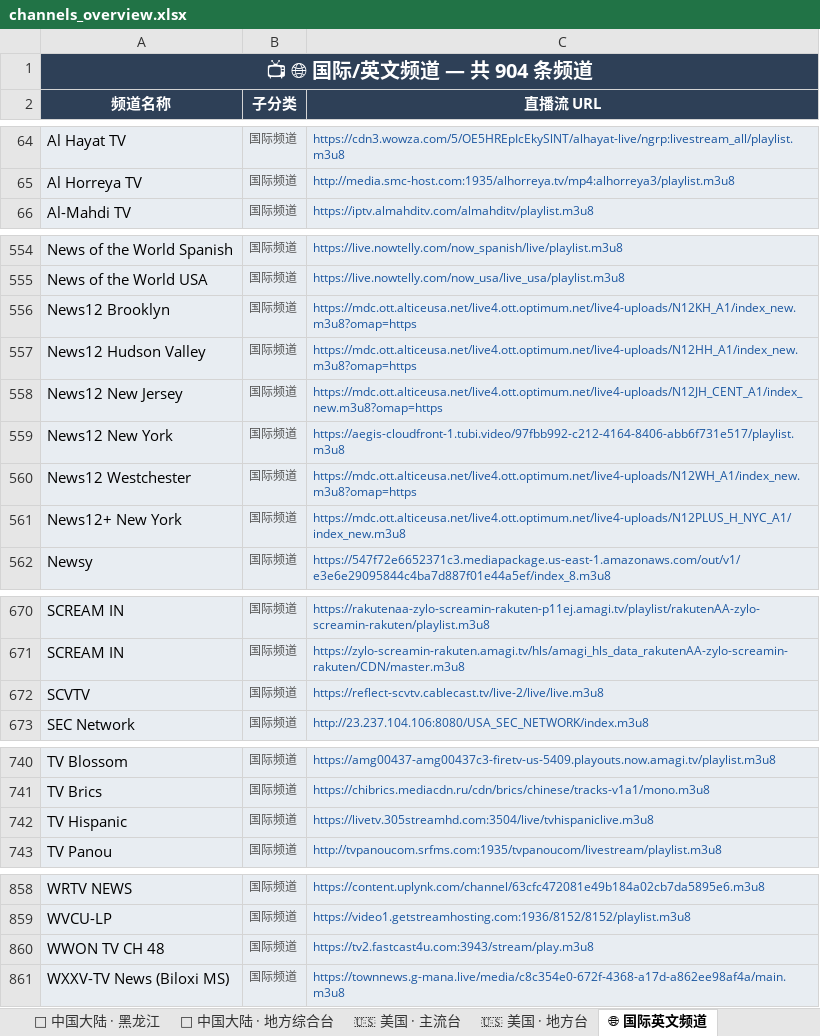
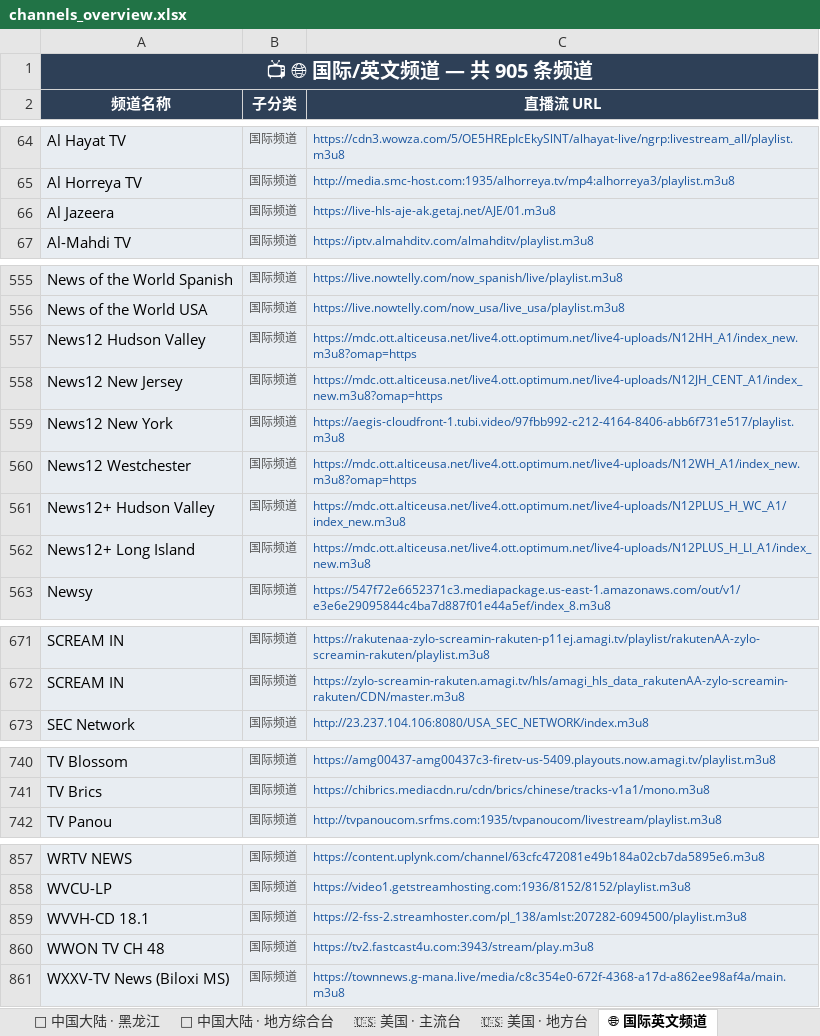
Before and after one commit to amazonjdshop/tv, an Excel workbook: channels_overview.xlsx, sheet 🌐 国际英文频道, drawn as a sheet; only a part is shown, gaps mark what is left out; values as stored, in another font and other column widths than the file's, no borders; removed rows and columns are numbered as before the commit, all else as after; the diff covers the shown part only; the diff names each change by its address in the sheet, - before the commit and + after, or states it on an @@ line.

Commit message:
Auto-update playlists [skip ci]

```diff
--- a/channels_overview.xlsx (sheet 🌐 国际英文频道)
+++ b/channels_overview.xlsx (sheet 🌐 国际英文频道)
-A1 (频道名称): 📺 🌐 国际/英文频道 — 共 904 条频道
+A1 (频道名称): 📺 🌐 国际/英文频道 — 共 905 条频道
+row 66: Al Jazeera | 国际频道 | https://live-hls-aje-ak.getaj.net/AJE/01.m3u8
-row 556: News12 Brooklyn | 国际频道 | https://mdc.ott.alticeusa.net/live4.ott.optimum.net/live4-uploads/N12KH_A1/index_new.m3u8?omap=https
-A561 (频道名称): News12+ New York
+A561 (频道名称): News12+ Hudson Valley
-C561 (直播流 URL): https://mdc.ott.alticeusa.net/live4.ott.optimum.net/live4-uploads/N12PLUS_H_NYC_A1/index_new.m3u8
+C561 (直播流 URL): https://mdc.ott.alticeusa.net/live4.ott.optimum.net/live4-uploads/N12PLUS_H_WC_A1/index_new.m3u8
+row 562: News12+ Long Island | 国际频道 | https://mdc.ott.alticeusa.net/live4.ott.optimum.net/live4-uploads/N12PLUS_H_LI_A1/index_new.m3u8
-row 672: SCVTV | 国际频道 | https://reflect-scvtv.cablecast.tv/live-2/live/live.m3u8
-row 742: TV Hispanic | 国际频道 | https://livetv.305streamhd.com:3504/live/tvhispaniclive.m3u8
+row 859: WVVH-CD 18.1 | 国际频道 | https://2-fss-2.streamhoster.com/pl_138/amlst:207282-6094500/playlist.m3u8
```
Also changed, not shown: 1 added row and 4 moved rows elsewhere in this sheet, sheet 📡 中国大陆 · 地方综合台, sheet 📡 中国大陆 · 浙江, sheet 📡 中国大陆 · 卫视, sheet 📡 中国大陆 · 央视, sheet 📚 教育频道, sheet 👶 少儿卡通, 12 more sheets, 6 other files.
